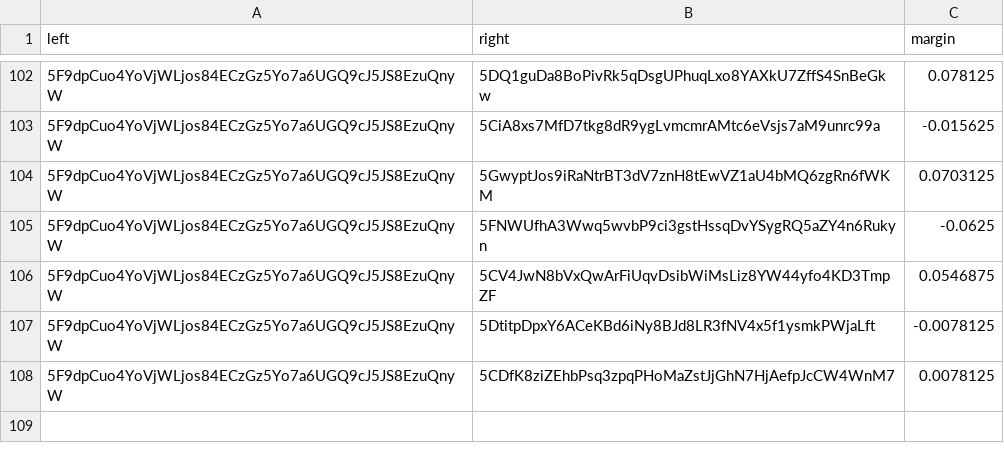
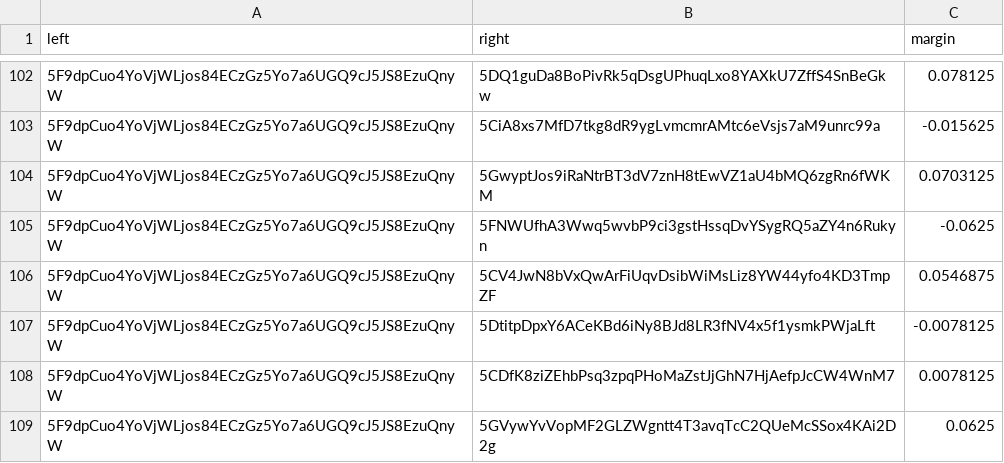
Before and after one commit to 404-Repo/404-active-competition, a CSV file: rounds/5/matches_matrix.csv, drawn as a sheet; only a part is shown, gaps mark what is left out; the diff names each change by its address in the sheet, - before the commit and + after, or states it on an @@ line.

Commit message:
Update matches matrix for round 5

```diff
--- a/rounds/5/matches_matrix.csv
+++ b/rounds/5/matches_matrix.csv
+row 109: 5F9dpCuo4YoVjWLjos84ECzGz5Yo7a6UGQ9cJ5JS8EzuQnyW | 5GVywYvVopMF2GLZWgntt4T3avqTcC2QUeMcSSox4KAi2D2g | 0.0625
```
